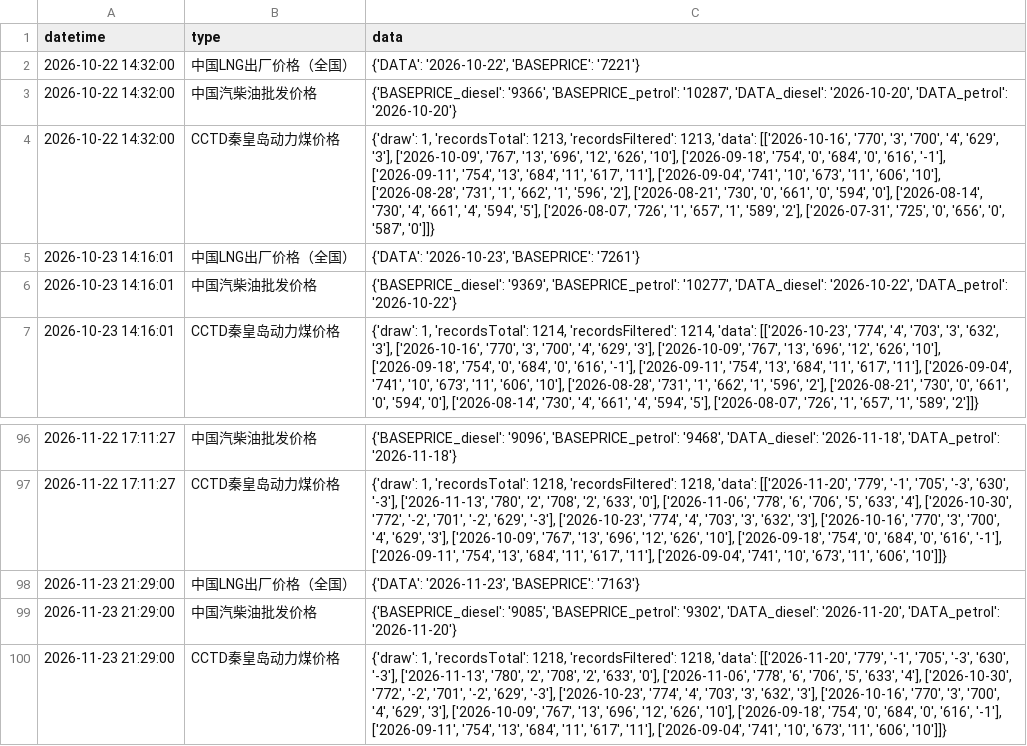
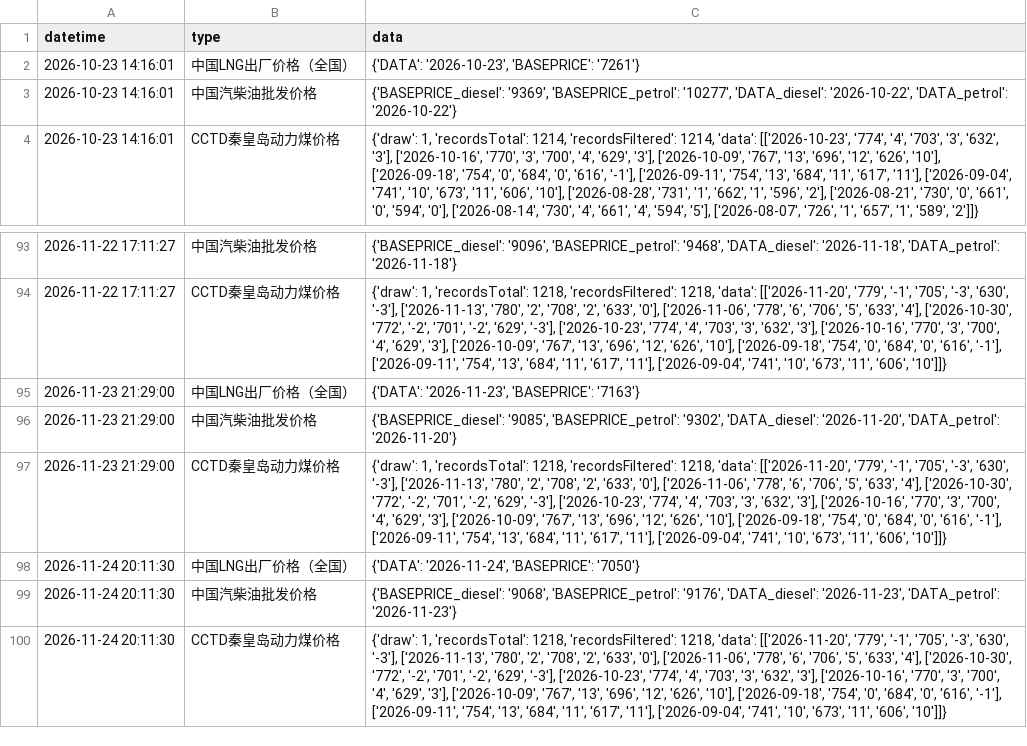
Before and after one commit to xuwq93/energyPrice-spider, a CSV file: data.csv, drawn as a sheet; only a part is shown, gaps mark what is left out; removed rows and columns are numbered as before the commit, all else as after; the diff names each change by its address in the sheet, - before the commit and + after, or states it on an @@ line.

```diff
--- a/data.csv
+++ b/data.csv
-row 2: 2026-10-22 14:32:00 | 中国LNG出厂价格（全国） | {'DATA': '2026-10-22', 'BASEPRICE': '7221'}
-row 3: 2026-10-22 14:32:00 | 中国汽柴油批发价格 | {'BASEPRICE_diesel': '9366', 'BASEPRICE_petrol': '10287', 'DATA_diesel': '2026-10-20', 'DATA_petrol': '2026-10-20'}
-row 4: 2026-10-22 14:32:00 | CCTD秦皇岛动力煤价格 | {'draw': 1, 'recordsTotal': 1213, 'recordsFiltered': 1213, 'data': [['2026-10-16', '770', '3', '700', '4', '629', '3'], ['2026-10-09', '767', '13', '696', '12', '626', '10'], ['2026-09-18', '754', '0', '684', '0', '616', '-1'], ['2026-09-11', '754', '13', '684', '11', '617', '11'], ['2026-09-04', '741', '10', '673', '11', '606', '10'], ['2026-08-28', '731', '1', '662', '1', '596', '2'], ['2026-08-21', '730', '0', '661', '0', '594', '0'], ['2026-08-14', '730', '4', '661', '4', '594', '5'], ['2026-08-07', '726', '1', '657', '1', '589', '2'], ['2026-07-31', '725', '0', '656', '0', '587', '0']]}
+row 98: 2026-11-24 20:11:30 | 中国LNG出厂价格（全国） | {'DATA': '2026-11-24', 'BASEPRICE': '7050'}
+row 99: 2026-11-24 20:11:30 | 中国汽柴油批发价格 | {'BASEPRICE_diesel': '9068', 'BASEPRICE_petrol': '9176', 'DATA_diesel': '2026-11-23', 'DATA_petrol': '2026-11-23'}
+row 100: 2026-11-24 20:11:30 | CCTD秦皇岛动力煤价格 | {'draw': 1, 'recordsTotal': 1218, 'recordsFiltered': 1218, 'data': [['2026-11-20', '779', '-1', '705', '-3', '630', '-3'], ['2026-11-13', '780', '2', '708', '2', '633', '0'], ['2026-11-06', '778', '6', '706', '5', '633', '4'], ['2026-10-30', '772', '-2', '701', '-2', '629', '-3'], ['2026-10-23', '774', '4', '703', '3', '632', '3'], ['2026-10-16', '770', '3', '700', '4', '629', '3'], ['2026-10-09', '767', '13', '696', '12', '626', '10'], ['2026-09-18', '754', '0', '684', '0', '616', '-1'], ['2026-09-11', '754', '13', '684', '11', '617', '11'], ['2026-09-04', '741', '10', '673', '11', '606', '10']]}
```
